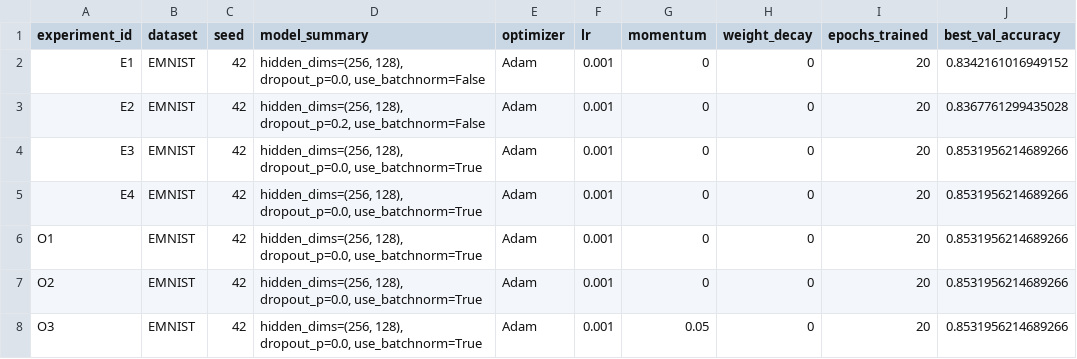
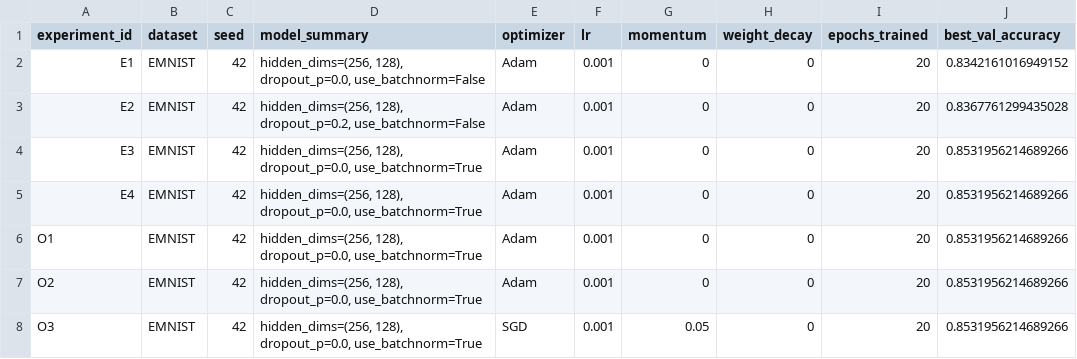
Before and after one commit to CircleCube89/didactic-pancake-AI-stuff, a CSV file: homeworks/HW08-09/artifacts/runs.csv, drawn as a sheet; only a part is shown; the diff names each change by its address in the sheet, - before the commit and + after, or states it on an @@ line.

```diff
--- a/homeworks/HW08-09/artifacts/runs.csv
+++ b/homeworks/HW08-09/artifacts/runs.csv
-E8 (optimizer): Adam
+E8 (optimizer): SGD
```
Also changed, not shown: 1 other file.
